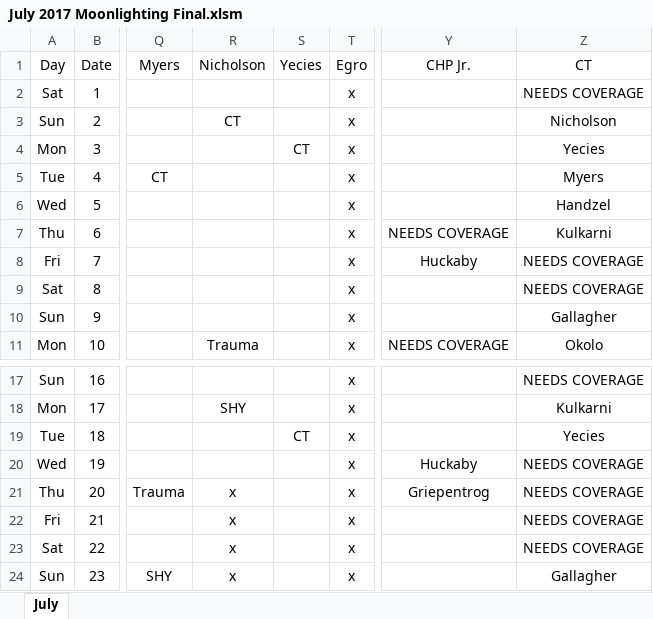
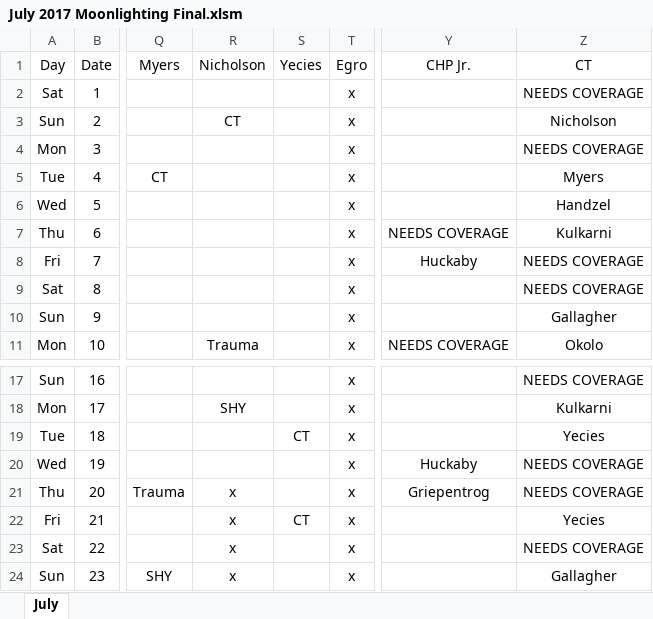
Before and after one commit to handzelrm/moonlighting, an Excel workbook: July 2017 Moonlighting Final.xlsm, sheet July, drawn as a sheet; only a part is shown, gaps mark what is left out; values as stored, in another font and other column widths than the file's, no borders; conditional formats not drawn; the diff names each change by its address in the sheet, - before the commit and + after, or states it on an @@ line.

Commit message:
swapped yecies call on 7/3 for 7/21

```diff
--- a/July 2017 Moonlighting Final.xlsm (sheet July)
+++ b/July 2017 Moonlighting Final.xlsm (sheet July)
-S4 (Yecies): CT
+S4 (Yecies): (empty)
-Z4 (CT): Yecies
+Z4 (CT): NEEDS COVERAGE
-S22 (Yecies): (empty)
+S22 (Yecies): CT
-Z22 (CT): NEEDS COVERAGE
+Z22 (CT): Yecies
```
